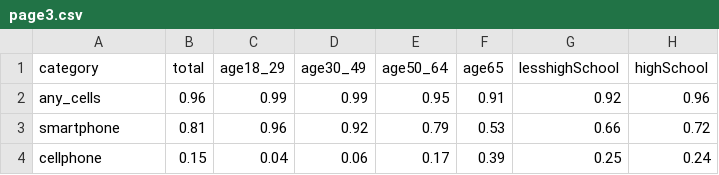
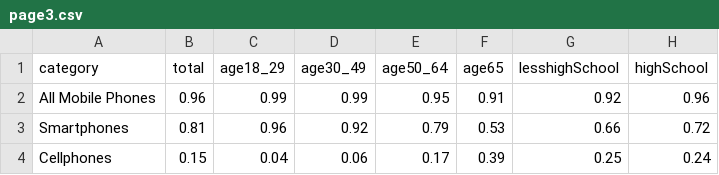
Before and after one commit to jack6353/jack6353.github.io, a CSV file: page3.csv, drawn as a sheet; only a part is shown; the diff names each change by its address in the sheet, - before the commit and + after, or states it on an @@ line.

Commit message:
data

```diff
--- a/page3.csv
+++ b/page3.csv
-A2 (category): any_cells
+A2 (category): All Mobile Phones
-A3 (category): smartphone
+A3 (category): Smartphones
-A4 (category): cellphone
+A4 (category): Cellphones
```
Also changed, not shown: 1 other file.
